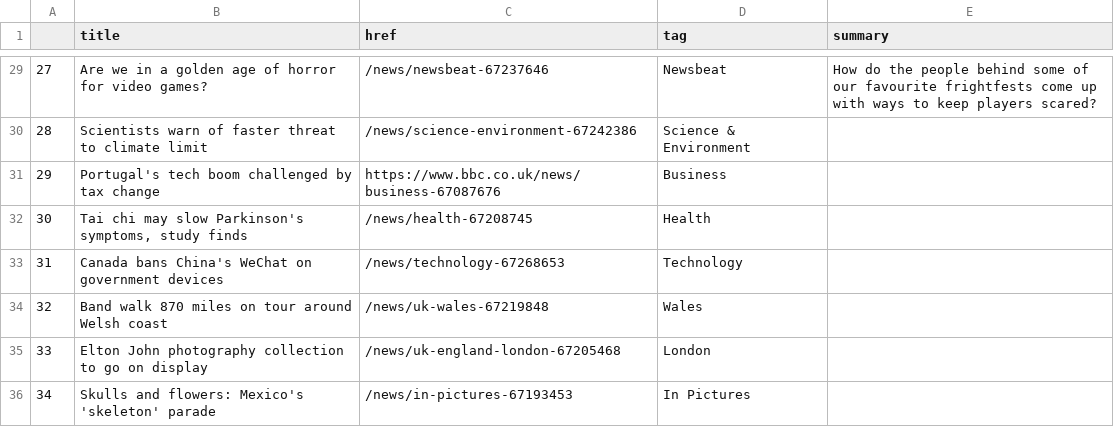
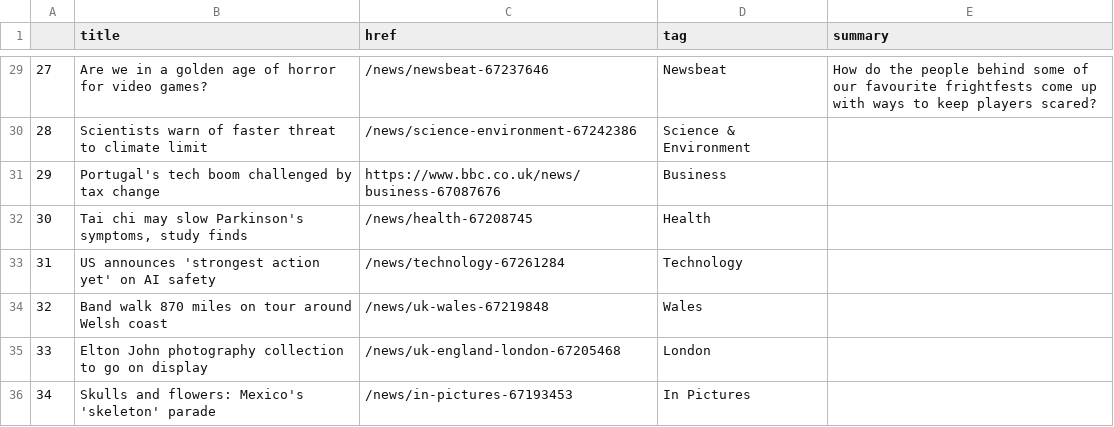
Before and after one commit to jsoma/automatic-scraper, a CSV file: bbc-headlines.csv, drawn as a sheet; only a part is shown, gaps mark what is left out.

```diff
--- a/bbc-headlines.csv
+++ b/bbc-headlines.csv
@@ -32,3 +32,3 @@
 30,"Tai chi may slow Parkinson's symptoms, study finds",/news/health-67208745,Health,
-31,Canada bans China's WeChat on government devices,/news/technology-67268653,Technology,
+31,US announces 'strongest action yet' on AI safety,/news/technology-67261284,Technology,
 32,Band walk 870 miles on tour around Welsh coast,/news/uk-wales-67219848,Wales,
```
